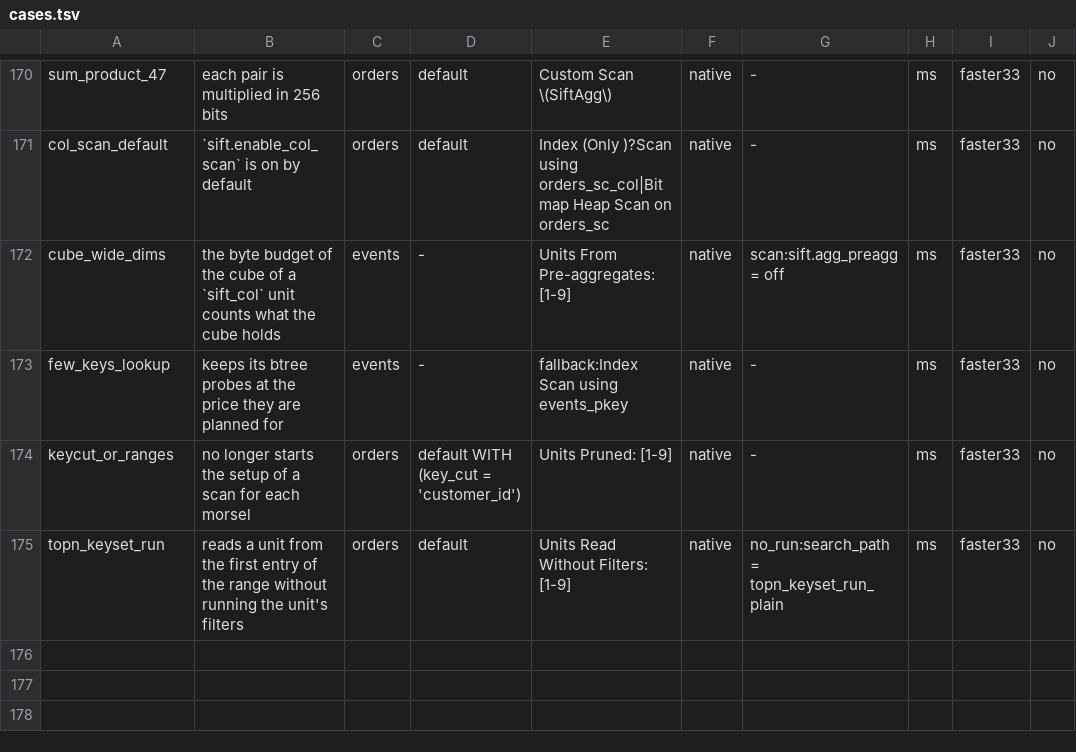
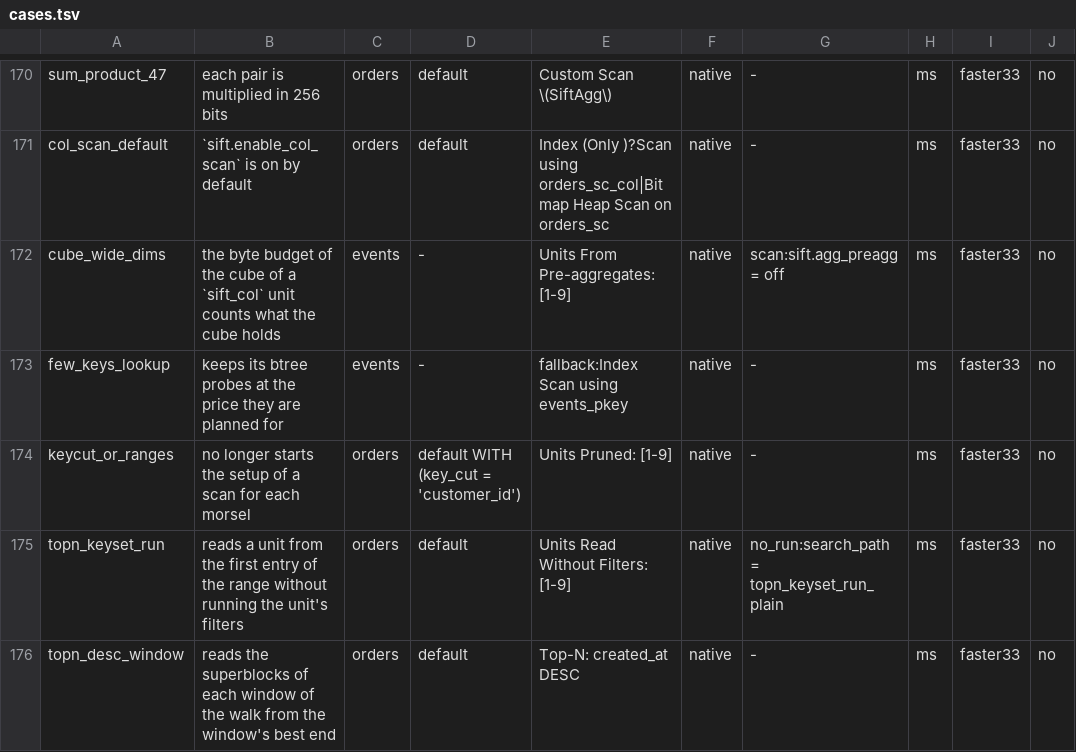
Before and after one commit to brauliobo/pg_sift, a TSV file: bench/cases.tsv, drawn as a sheet; only a part is shown, gaps mark what is left out.

Commit message:
agg: topn: read the superblocks of a window of a descending walk from its best end
A top-N over a key that grows with the table (a timestamp in insert order) and sorts descending starts at the last superblock and visits windows of up to 8 superblocks towards the first, each read in table order. A window that holds the rows of the page read every unit of it, the lower ones first, so the cost grew with the rows. The superblocks of a window are now taken from its last one, each tested against the zone and the bar the better ones set, so the window reads one unit.

Measured on `WHERE ts <= x ORDER BY ts DESC LIMIT 10` with x in the middle of a table of a timestamp in insert order, instructions per statement (perf stat, user), a b-tree on the same query 0.31 million:

| rows | before | after | units read before / after |
|---|---|---|---|
| 100,000 | 0.74 million | 0.74 million | 2 / 2 |
| 1,000,000 | 1.92 million | 0.74 million | 5 / 1 |
| 3,000,000 | 2.67 million | 0.65 million | 8 / 1 |

Slope in rows: flat after, growing before.

Tests: `col_topn_reverse_window` (new; 7 and 1 units read where the old walk read 7; same rows as the normal plan, DESC, a second-column filter, BETWEEN, OFFSET, empty range); `col_sorted_run` expected count of queries that read a run 188 to 176 (a first unit read from the best end no longer needs the run: same rows in all 240). The col_topn*, col_sorted_run, col_lazy_filter, col_run_*, agg_topn_*, tbl_topn* tests pass; lint passes. The broad suites run in CI.

```diff
--- a/bench/cases.tsv
+++ b/bench/cases.tsv
@@ -175 +175,2 @@ keycut_or_ranges	no longer starts the setup of a scan for each morsel	orders	def
 topn_keyset_run	reads a unit from the first entry of the range without running the unit's filters	orders	default	Units Read Without Filters: [1-9]	native	no_run:search_path = topn_keyset_run_plain	ms	faster33	no
+topn_desc_window	reads the superblocks of each window of the walk from the window's best end	orders	default	Top-N: created_at DESC	native	-	ms	faster33	no
```
Also changed, not shown: 9 other files.
